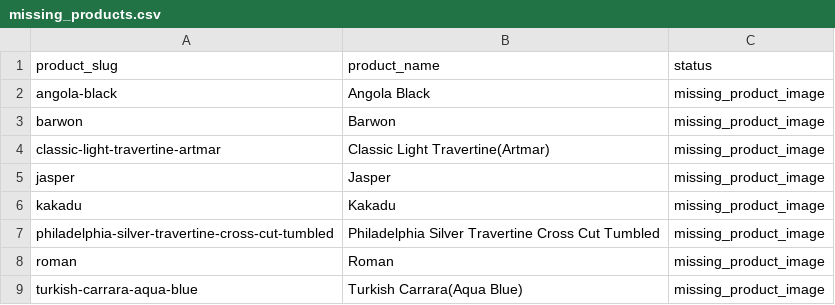
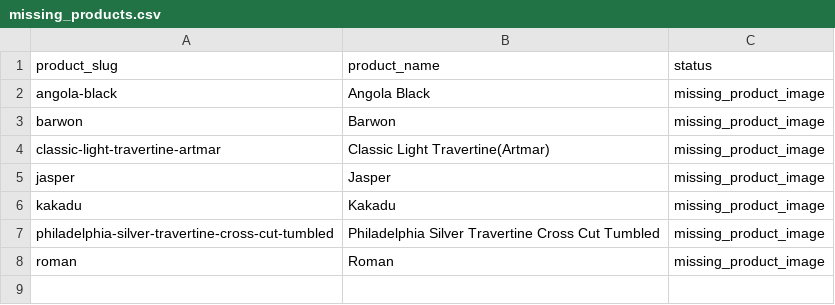
Before and after one commit to aushen-stone/aushen-stone.github.io, a CSV file: docs/photo_audit_2026-02-17/missing_products.csv, drawn as a sheet.

```diff
--- a/docs/photo_audit_2026-02-17/missing_products.csv
+++ b/docs/photo_audit_2026-02-17/missing_products.csv
@@ -8,2 +8 @@ philadelphia-silver-travertine-cross-cut-tumbled,Philadelphia Silver Travertine
 roman,Roman,missing_product_image
-turkish-carrara-aqua-blue,Turkish Carrara(Aqua Blue),missing_product_image
```
Also changed, not shown: docs/photo_audit_2026-02-17/photo_audit_all_in_one.csv, 2 other files.
